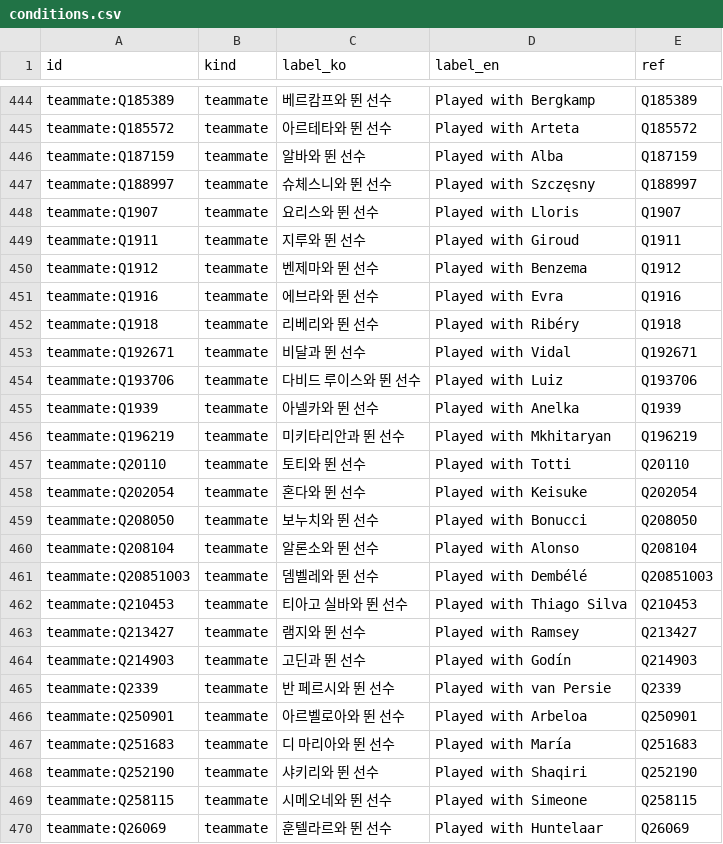
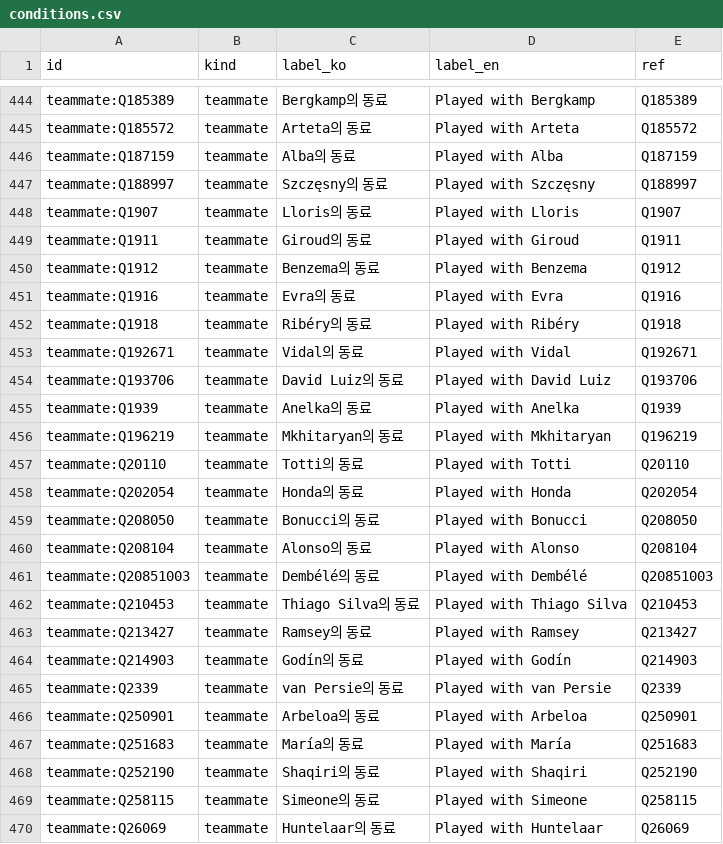
Before and after one commit to dh91igysb4/ONLYFMS, a CSV file: data/tiki-taka-toe/conditions.csv, drawn as a sheet; only a part is shown, gaps mark what is left out; the diff covers the shown part only; the diff names each change by its address in the sheet, - before the commit and + after, or states it on an @@ line.

```diff
--- a/data/tiki-taka-toe/conditions.csv
+++ b/data/tiki-taka-toe/conditions.csv
-C444 (label_ko): 베르캄프와 뛴 선수
+C444 (label_ko): Bergkamp의 동료
-C445 (label_ko): 아르테타와 뛴 선수
+C445 (label_ko): Arteta의 동료
-C446 (label_ko): 알바와 뛴 선수
+C446 (label_ko): Alba의 동료
-C447 (label_ko): 슈체스니와 뛴 선수
+C447 (label_ko): Szczęsny의 동료
-C448 (label_ko): 요리스와 뛴 선수
+C448 (label_ko): Lloris의 동료
-C449 (label_ko): 지루와 뛴 선수
+C449 (label_ko): Giroud의 동료
-C450 (label_ko): 벤제마와 뛴 선수
+C450 (label_ko): Benzema의 동료
-C451 (label_ko): 에브라와 뛴 선수
+C451 (label_ko): Evra의 동료
-C452 (label_ko): 리베리와 뛴 선수
+C452 (label_ko): Ribéry의 동료
-C453 (label_ko): 비달과 뛴 선수
+C453 (label_ko): Vidal의 동료
-C454 (label_ko): 다비드 루이스와 뛴 선수
+C454 (label_ko): David Luiz의 동료
-D454 (label_en): Played with Luiz
+D454 (label_en): Played with David Luiz
-C455 (label_ko): 아넬카와 뛴 선수
+C455 (label_ko): Anelka의 동료
-C456 (label_ko): 미키타리안과 뛴 선수
+C456 (label_ko): Mkhitaryan의 동료
-C457 (label_ko): 토티와 뛴 선수
+C457 (label_ko): Totti의 동료
-C458 (label_ko): 혼다와 뛴 선수
+C458 (label_ko): Honda의 동료
-D458 (label_en): Played with Keisuke
+D458 (label_en): Played with Honda
-C459 (label_ko): 보누치와 뛴 선수
+C459 (label_ko): Bonucci의 동료
-C460 (label_ko): 알론소와 뛴 선수
+C460 (label_ko): Alonso의 동료
-C461 (label_ko): 뎀벨레와 뛴 선수
+C461 (label_ko): Dembélé의 동료
-C462 (label_ko): 티아고 실바와 뛴 선수
+C462 (label_ko): Thiago Silva의 동료
-C463 (label_ko): 램지와 뛴 선수
+C463 (label_ko): Ramsey의 동료
-C464 (label_ko): 고딘과 뛴 선수
+C464 (label_ko): Godín의 동료
-C465 (label_ko): 반 페르시와 뛴 선수
+C465 (label_ko): van Persie의 동료
-C466 (label_ko): 아르벨로아와 뛴 선수
+C466 (label_ko): Arbeloa의 동료
-C467 (label_ko): 디 마리아와 뛴 선수
+C467 (label_ko): María의 동료
-C468 (label_ko): 샤키리와 뛴 선수
+C468 (label_ko): Shaqiri의 동료
-C469 (label_ko): 시메오네와 뛴 선수
+C469 (label_ko): Simeone의 동료
-C470 (label_ko): 훈텔라르와 뛴 선수
+C470 (label_ko): Huntelaar의 동료
```
Also changed, not shown: 139 edited cells elsewhere in this file, data/football/caps.csv, data/tiki-taka-toe/puzzles.csv, 23 other files.
